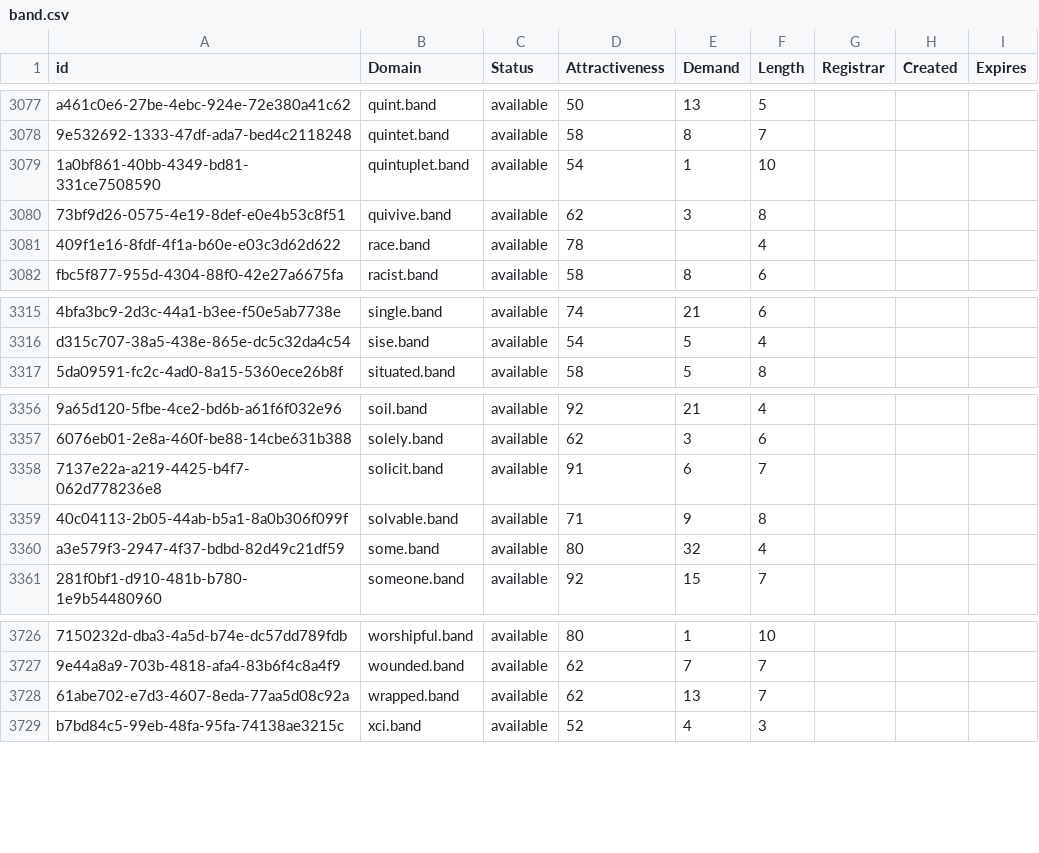
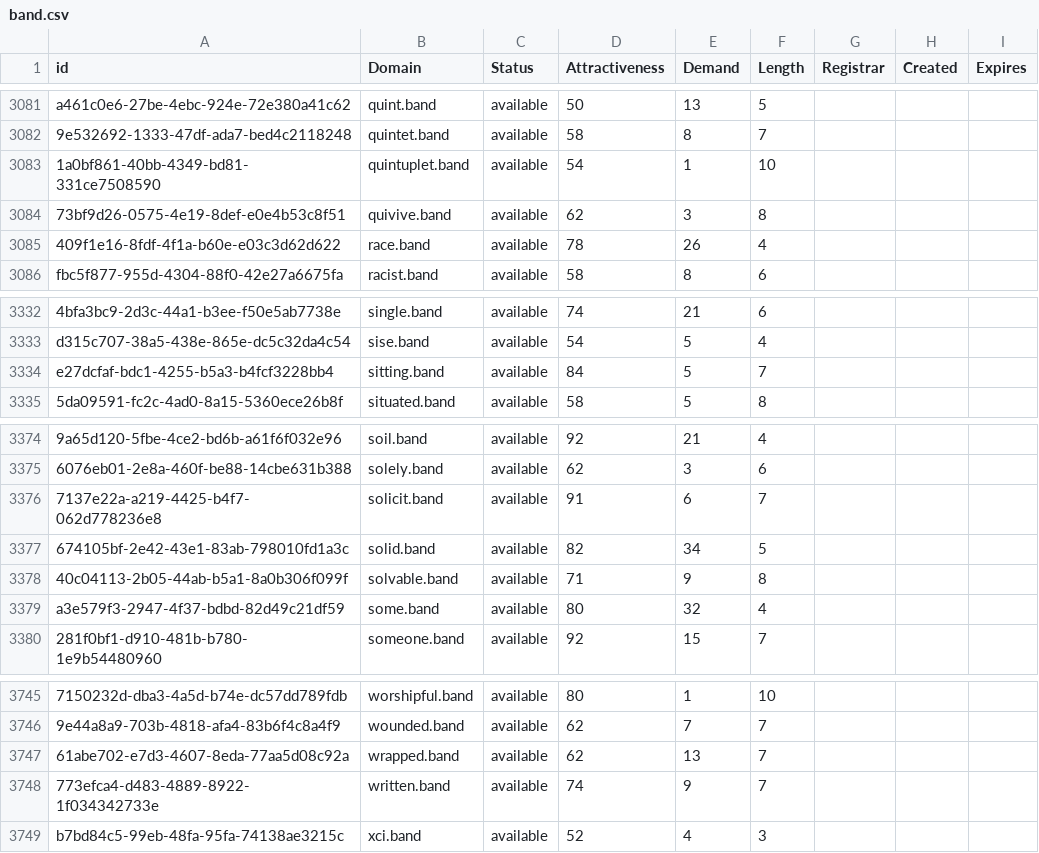
Before and after one commit to UniqueDomains/band-oneword-domains, a CSV file: band.csv, drawn as a sheet; only a part is shown, gaps mark what is left out; addresses are those after the commit; the diff covers the shown part only; the diff names each change by its address in the sheet, - before the commit and + after, or states it on an @@ line.

```diff
--- a/band.csv
+++ b/band.csv
-E3085 (Demand): (empty)
+E3085 (Demand): 26
+row 3334: e27dcfaf-bdc1-4255-b5a3-b4fcf3228bb4 | sitting.band | available | 84 | 5 | 7
+row 3377: 674105bf-2e42-43e1-83ab-798010fd1a3c | solid.band | available | 82 | 34 | 5
+row 3748: 773efca4-d483-4889-8922-1f034342733e | written.band | available | 74 | 9 | 7
```
Also changed, not shown: 17 added rows elsewhere in this file, 2 other files.
